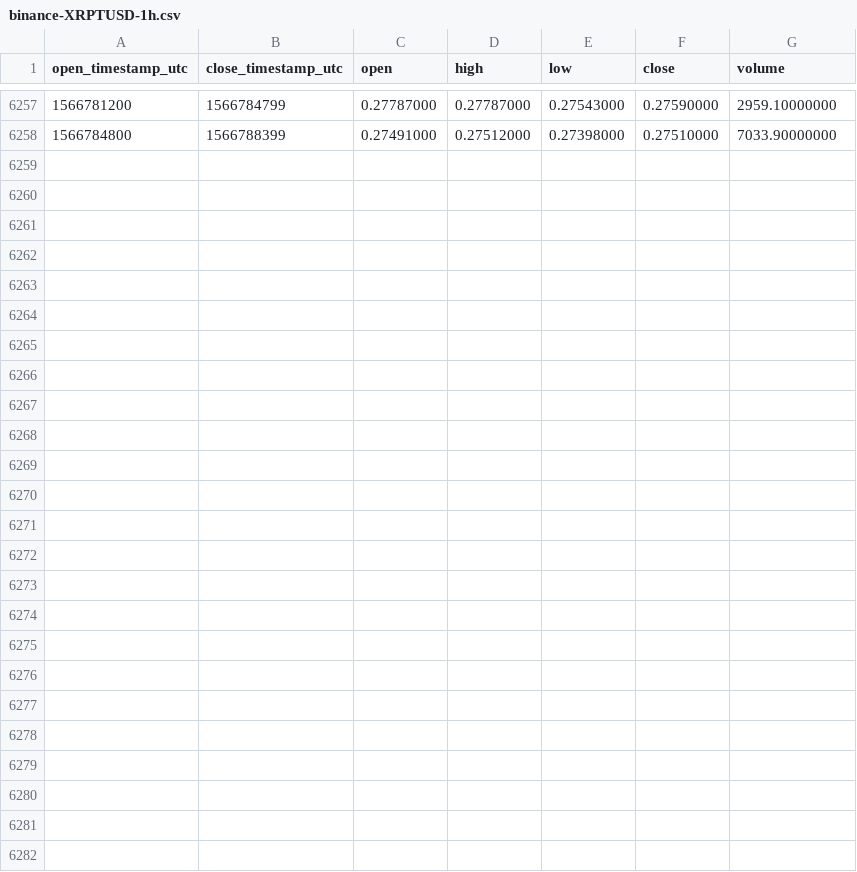
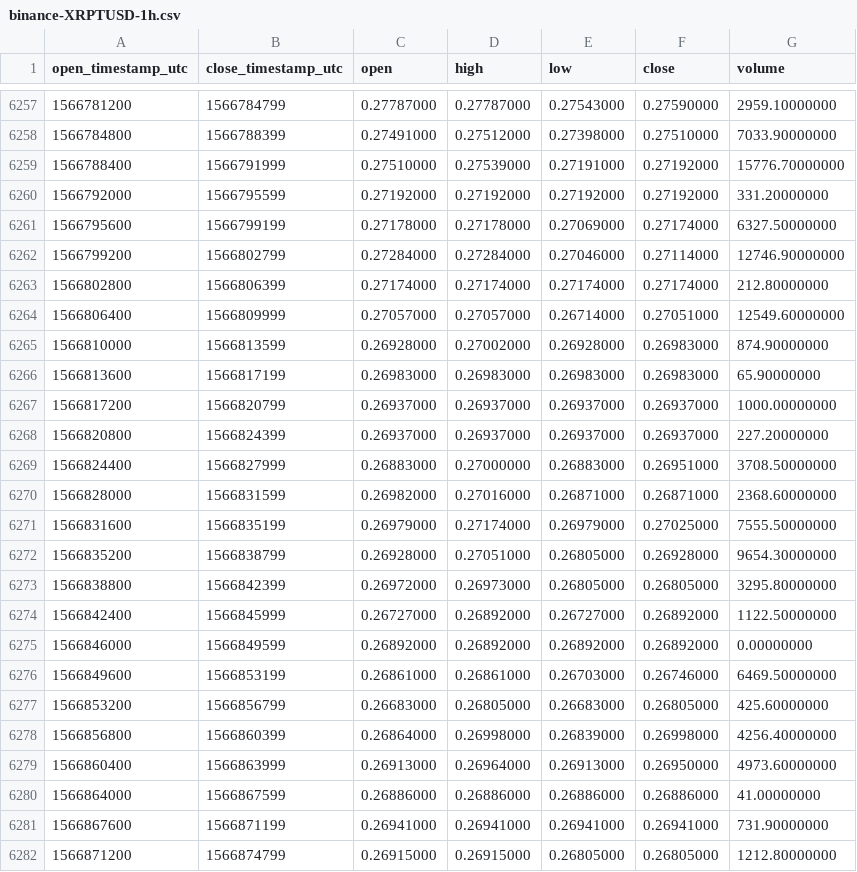
Before and after one commit to cryptobigbro/binance-XRPTUSD, a CSV file: binance-XRPTUSD-1h.csv, drawn as a sheet; only a part is shown, gaps mark what is left out.

Commit message:
Update OHLCV data.

```diff
--- a/binance-XRPTUSD-1h.csv
+++ b/binance-XRPTUSD-1h.csv
@@ -6258 +6258,25 @@ open_timestamp_utc,close_timestamp_utc,open,high,low,close,volume
 1566784800,1566788399,0.27491000,0.27512000,0.27398000,0.27510000,7033.90000000
+1566788400,1566791999,0.27510000,0.27539000,0.27191000,0.27192000,15776.70000000
+1566792000,1566795599,0.27192000,0.27192000,0.27192000,0.27192000,331.20000000
+1566795600,1566799199,0.27178000,0.27178000,0.27069000,0.27174000,6327.50000000
+1566799200,1566802799,0.27284000,0.27284000,0.27046000,0.27114000,12746.90000000
+1566802800,1566806399,0.27174000,0.27174000,0.27174000,0.27174000,212.80000000
+1566806400,1566809999,0.27057000,0.27057000,0.26714000,0.27051000,12549.60000000
+1566810000,1566813599,0.26928000,0.27002000,0.26928000,0.26983000,874.90000000
+1566813600,1566817199,0.26983000,0.26983000,0.26983000,0.26983000,65.90000000
+1566817200,1566820799,0.26937000,0.26937000,0.26937000,0.26937000,1000.00000000
+1566820800,1566824399,0.26937000,0.26937000,0.26937000,0.26937000,227.20000000
+1566824400,1566827999,0.26883000,0.27000000,0.26883000,0.26951000,3708.50000000
+1566828000,1566831599,0.26982000,0.27016000,0.26871000,0.26871000,2368.60000000
+1566831600,1566835199,0.26979000,0.27174000,0.26979000,0.27025000,7555.50000000
+1566835200,1566838799,0.26928000,0.27051000,0.26805000,0.26928000,9654.30000000
+1566838800,1566842399,0.26972000,0.26973000,0.26805000,0.26805000,3295.80000000
+1566842400,1566845999,0.26727000,0.26892000,0.26727000,0.26892000,1122.50000000
+1566846000,1566849599,0.26892000,0.26892000,0.26892000,0.26892000,0.00000000
+1566849600,1566853199,0.26861000,0.26861000,0.26703000,0.26746000,6469.50000000
+1566853200,1566856799,0.26683000,0.26805000,0.26683000,0.26805000,425.60000000
+1566856800,1566860399,0.26864000,0.26998000,0.26839000,0.26998000,4256.40000000
+1566860400,1566863999,0.26913000,0.26964000,0.26913000,0.26950000,4973.60000000
+1566864000,1566867599,0.26886000,0.26886000,0.26886000,0.26886000,41.00000000
+1566867600,1566871199,0.26941000,0.26941000,0.26941000,0.26941000,731.90000000
+1566871200,1566874799,0.26915000,0.26915000,0.26805000,0.26805000,1212.80000000
```
Also changed, not shown: binance-XRPTUSD-1d.csv.
